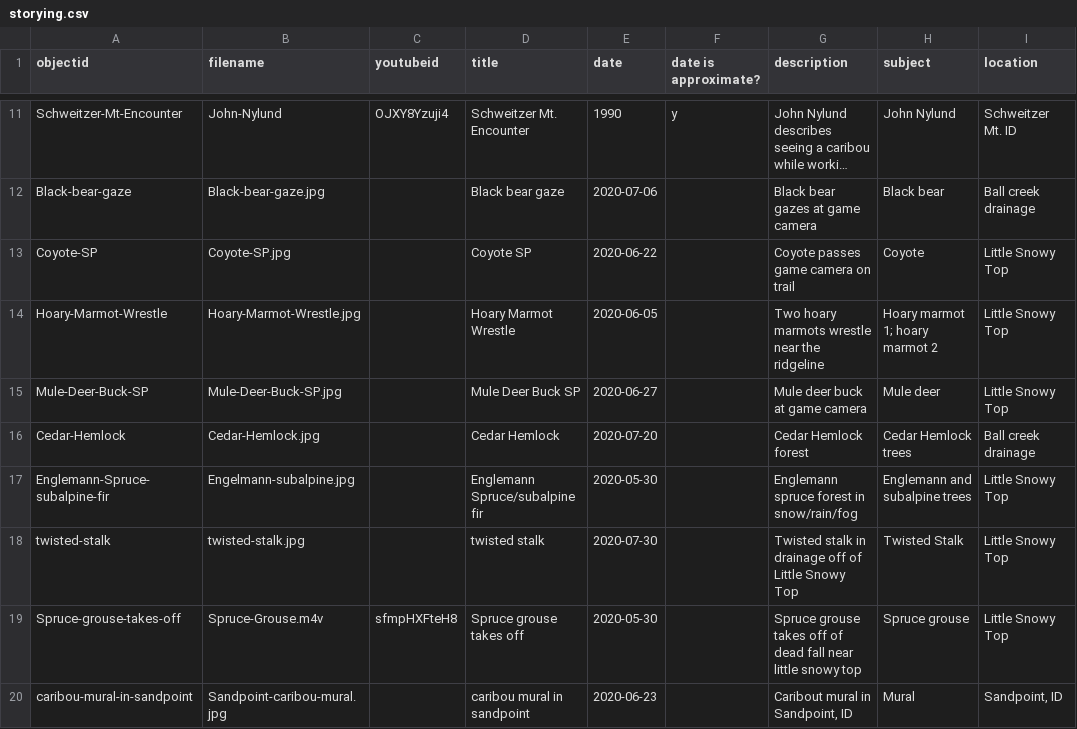
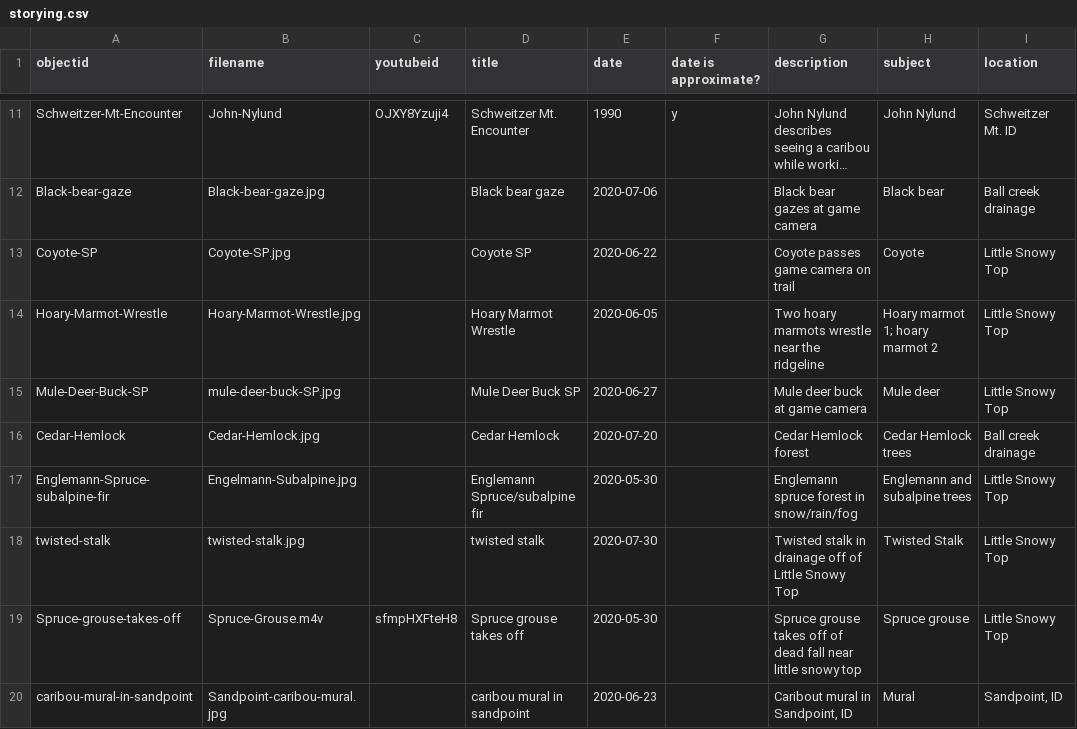
Before and after one commit to thecdil/storying-extinction, a CSV file: _data/storying.csv, drawn as a sheet; only a part is shown, gaps mark what is left out; long unchanged cells end in …; the diff names each change by its address in the sheet, - before the commit and + after, or states it on an @@ line.

Commit message:
fixed filename issues

```diff
--- a/_data/storying.csv
+++ b/_data/storying.csv
-B15 (filename): Mule-Deer-Buck-SP.jpg
+B15 (filename): mule-deer-buck-SP.jpg
-B17 (filename): Engelmann-subalpine.jpg
+B17 (filename): Engelmann-Subalpine.jpg
```
